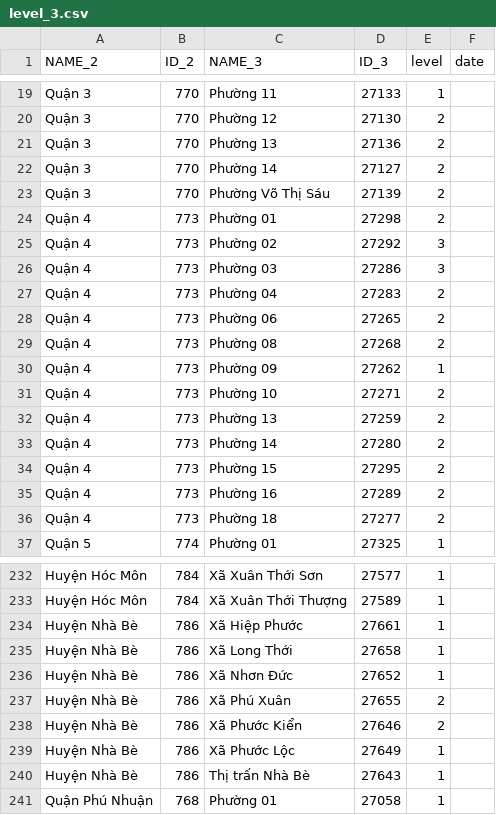
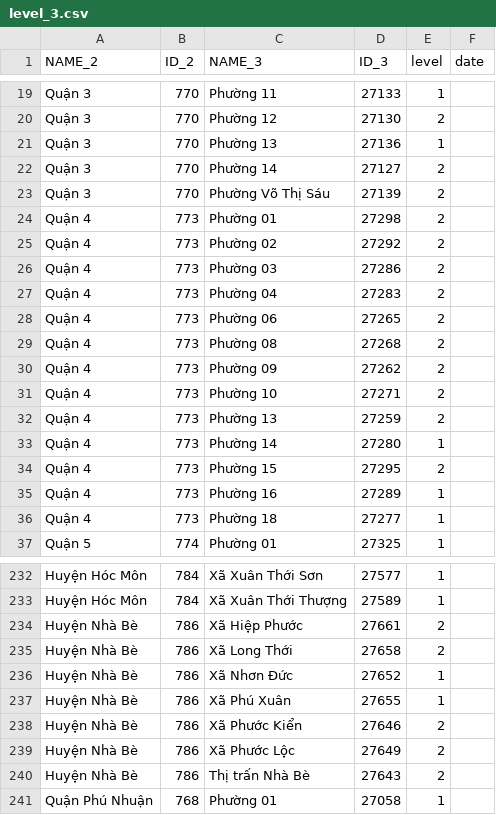
Before and after one commit to martinakaduc/BeCaked, a CSV file: backup/level_3.csv, drawn as a sheet; only a part is shown, gaps mark what is left out; the diff covers the shown part only.

Commit message:
update levels HCMC

```diff
--- a/backup/level_3.csv
+++ b/backup/level_3.csv
@@ -20,3 +20,3 @@ Quận 3,770,Phường 11,27133,1,
 Quận 3,770,Phường 12,27130,2,
-Quận 3,770,Phường 13,27136,2,
+Quận 3,770,Phường 13,27136,1,
 Quận 3,770,Phường 14,27127,2,
@@ -24,4 +24,4 @@ Quận 3,770,Phường Võ Thị Sáu,27139,2,
 Quận 4,773,Phường 01,27298,2,
-Quận 4,773,Phường 02,27292,3,
-Quận 4,773,Phường 03,27286,3,
+Quận 4,773,Phường 02,27292,2,
+Quận 4,773,Phường 03,27286,2,
 Quận 4,773,Phường 04,27283,2,
@@ -29,9 +29,9 @@ Quận 4,773,Phường 06,27265,2,
 Quận 4,773,Phường 08,27268,2,
-Quận 4,773,Phường 09,27262,1,
+Quận 4,773,Phường 09,27262,2,
 Quận 4,773,Phường 10,27271,2,
 Quận 4,773,Phường 13,27259,2,
-Quận 4,773,Phường 14,27280,2,
+Quận 4,773,Phường 14,27280,1,
 Quận 4,773,Phường 15,27295,2,
-Quận 4,773,Phường 16,27289,2,
-Quận 4,773,Phường 18,27277,2,
+Quận 4,773,Phường 16,27289,1,
+Quận 4,773,Phường 18,27277,1,
 Quận 5,774,Phường 01,27325,1,
@@ -233,9 +233,9 @@ Huyện Hóc Môn,784,Xã Xuân Thới Sơn,27577,1,
 Huyện Hóc Môn,784,Xã Xuân Thới Thượng,27589,1,
-Huyện Nhà Bè,786,Xã Hiệp Phước,27661,1,
-Huyện Nhà Bè,786,Xã Long Thới,27658,1,
+Huyện Nhà Bè,786,Xã Hiệp Phước,27661,2,
+Huyện Nhà Bè,786,Xã Long Thới,27658,2,
 Huyện Nhà Bè,786,Xã Nhơn Đức,27652,1,
-Huyện Nhà Bè,786,Xã Phú Xuân,27655,2,
+Huyện Nhà Bè,786,Xã Phú Xuân,27655,1,
 Huyện Nhà Bè,786,Xã Phước Kiển,27646,2,
-Huyện Nhà Bè,786,Xã Phước Lộc,27649,1,
-Huyện Nhà Bè,786,Thị trấn Nhà Bè,27643,1,
+Huyện Nhà Bè,786,Xã Phước Lộc,27649,2,
+Huyện Nhà Bè,786,Thị trấn Nhà Bè,27643,2,
 Quận Phú Nhuận,768,Phường 01,27058,1,
```
Also changed, not shown: 42 edited cells elsewhere in this file, backup/level_2.csv.
